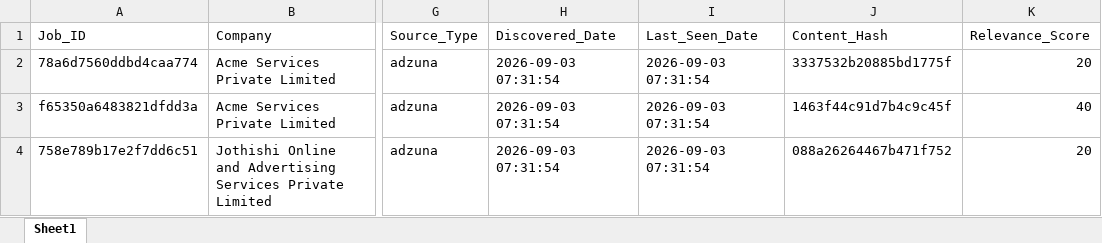
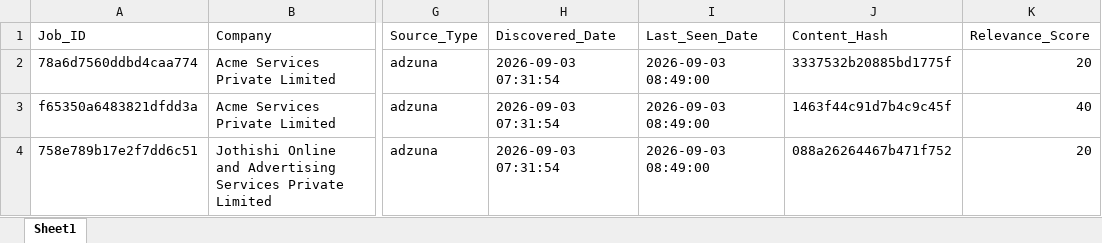
Before and after one commit to vignesh-2706/jobs-notification, an Excel workbook: data/akash_jobs.xlsx, sheet Sheet1, drawn as a sheet; only a part is shown, gaps mark what is left out; values as stored, in another font and other column widths than the file's, no borders; the diff names each change by its address in the sheet, - before the commit and + after, or states it on an @@ line.

```diff
--- a/data/akash_jobs.xlsx (sheet Sheet1)
+++ b/data/akash_jobs.xlsx (sheet Sheet1)
-I2:I4 (Last_Seen_Date): 2026-09-03 07:31:54
+I2:I4 (Last_Seen_Date): 2026-09-03 08:49:00
```
Also changed, not shown: data/dhathri_jobs.xlsx, data/varshini_jobs.xlsx, 1 other file.
